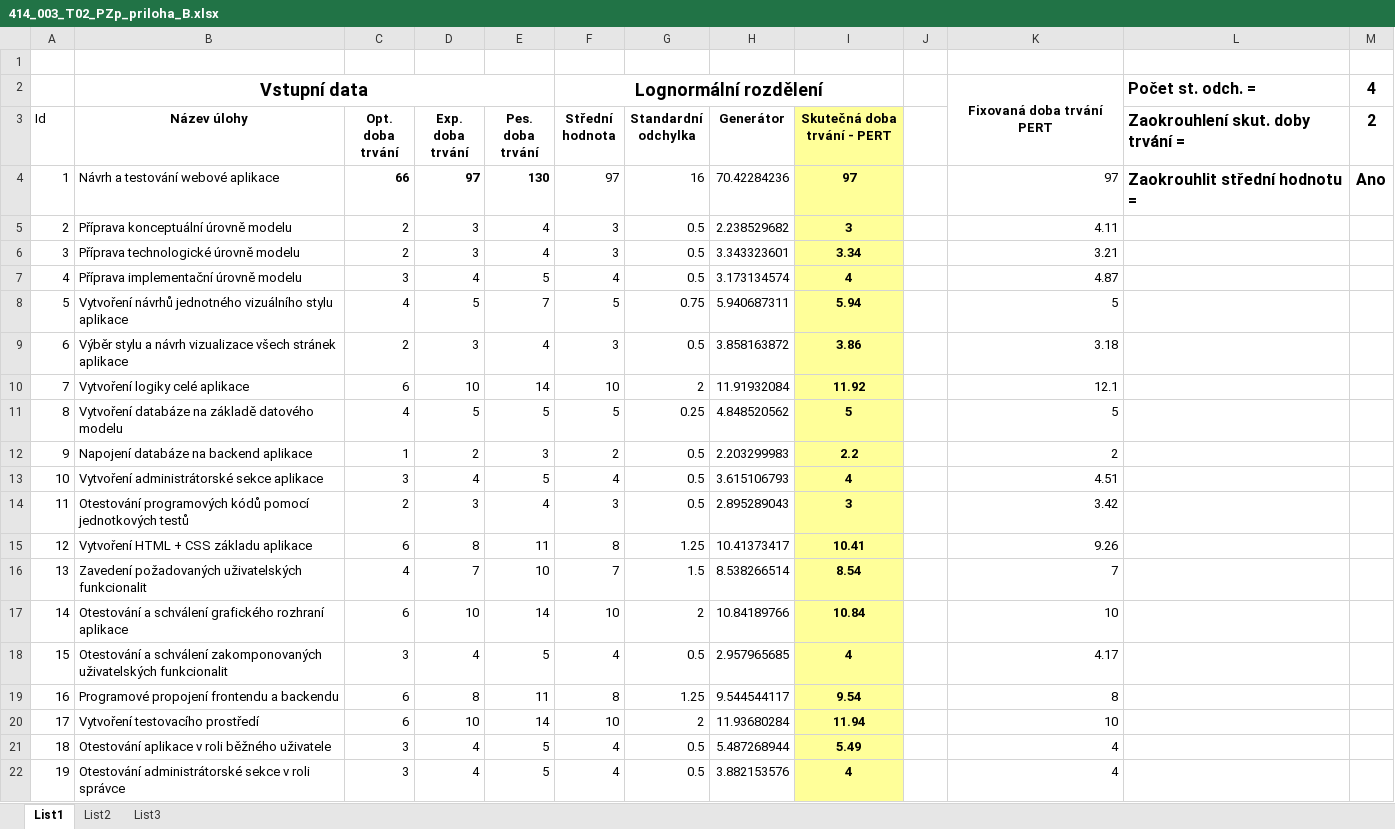
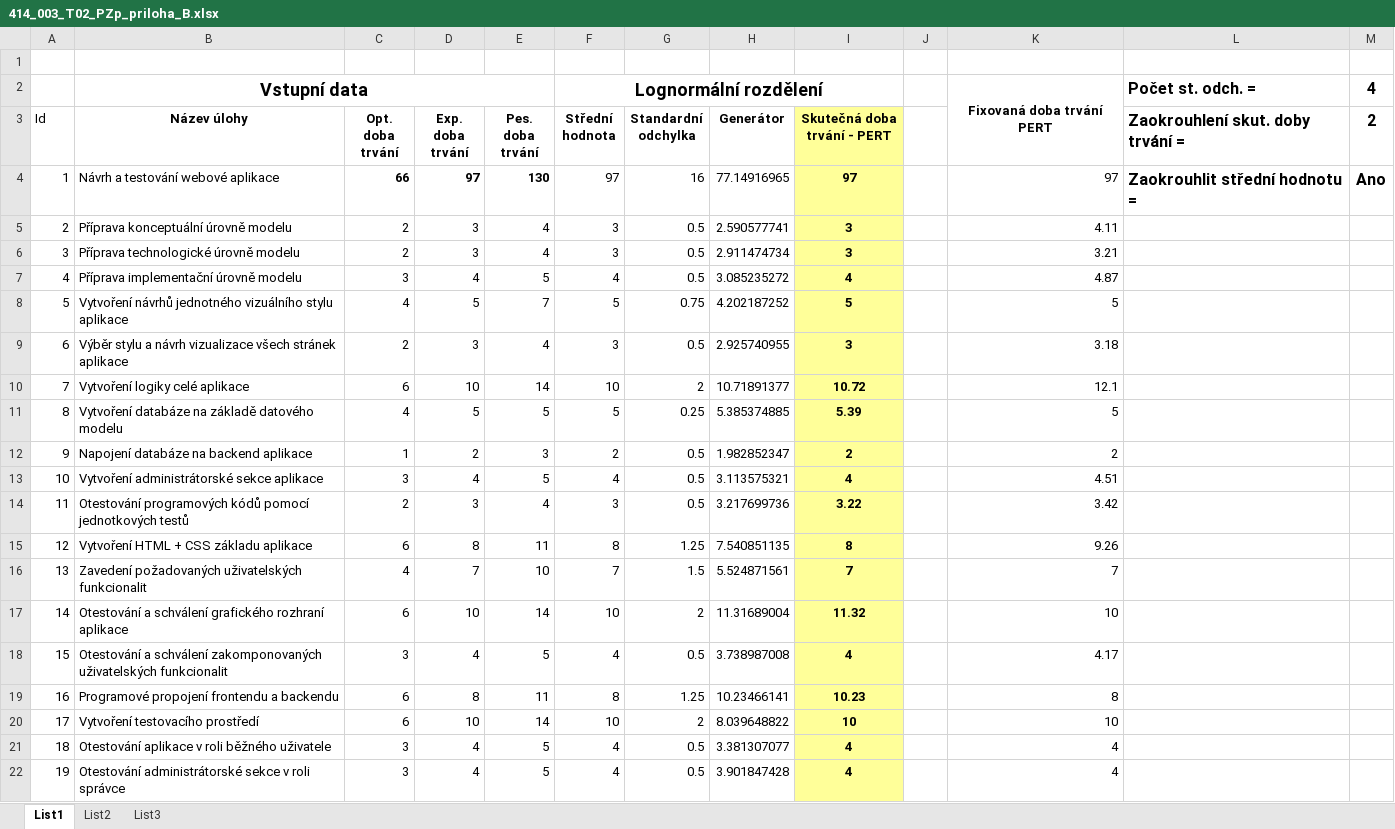
Before and after one commit to Hasatori/MS-Project-4IT414, an Excel workbook: 414_003_T02_PZp_priloha_B.xlsx, sheet List1, drawn as a sheet; only a part is shown; values as stored, in another font and other column widths than the file's, no borders; the diff covers the shown part only; the diff names each change by its address in the sheet, - before the commit and + after, or states it on an @@ line.

Commit message:
Revert "Úprava podle generátoru skutečnosti"
This reverts commit 8207c787b43cb630bed1a7e7a8924ab46dca55c1.

```diff
--- a/414_003_T02_PZp_priloha_B.xlsx (sheet List1)
+++ b/414_003_T02_PZp_priloha_B.xlsx (sheet List1)
-H4 (Generátor): 70.42284236
+H4 (Generátor): 77.14916965
-H5 (Generátor): 2.238529682
+H5 (Generátor): 2.590577741
-H6 (Generátor): 3.343323601
+H6 (Generátor): 2.911474734
-I6 (Skutečná doba trvání - PERT): 3.34
+I6 (Skutečná doba trvání - PERT): 3
-H7 (Generátor): 3.173134574
+H7 (Generátor): 3.085235272
-H8 (Generátor): 5.940687311
+H8 (Generátor): 4.202187252
-I8 (Skutečná doba trvání - PERT): 5.94
+I8 (Skutečná doba trvání - PERT): 5
-H9 (Generátor): 3.858163872
+H9 (Generátor): 2.925740955
-I9 (Skutečná doba trvání - PERT): 3.86
+I9 (Skutečná doba trvání - PERT): 3
-H10 (Generátor): 11.91932084
+H10 (Generátor): 10.71891377
-I10 (Skutečná doba trvání - PERT): 11.92
+I10 (Skutečná doba trvání - PERT): 10.72
-H11 (Generátor): 4.848520562
+H11 (Generátor): 5.385374885
-I11 (Skutečná doba trvání - PERT): 5
+I11 (Skutečná doba trvání - PERT): 5.39
-H12 (Generátor): 2.203299983
+H12 (Generátor): 1.982852347
-I12 (Skutečná doba trvání - PERT): 2.2
+I12 (Skutečná doba trvání - PERT): 2
-H13 (Generátor): 3.615106793
+H13 (Generátor): 3.113575321
-H14 (Generátor): 2.895289043
+H14 (Generátor): 3.217699736
-I14 (Skutečná doba trvání - PERT): 3
+I14 (Skutečná doba trvání - PERT): 3.22
-H15 (Generátor): 10.41373417
+H15 (Generátor): 7.540851135
-I15 (Skutečná doba trvání - PERT): 10.41
+I15 (Skutečná doba trvání - PERT): 8
-H16 (Generátor): 8.538266514
+H16 (Generátor): 5.524871561
-I16 (Skutečná doba trvání - PERT): 8.54
+I16 (Skutečná doba trvání - PERT): 7
-H17 (Generátor): 10.84189766
+H17 (Generátor): 11.31689004
-I17 (Skutečná doba trvání - PERT): 10.84
+I17 (Skutečná doba trvání - PERT): 11.32
-H18 (Generátor): 2.957965685
+H18 (Generátor): 3.738987008
-H19 (Generátor): 9.544544117
+H19 (Generátor): 10.23466141
-I19 (Skutečná doba trvání - PERT): 9.54
+I19 (Skutečná doba trvání - PERT): 10.23
-H20 (Generátor): 11.93680284
+H20 (Generátor): 8.039648822
-I20 (Skutečná doba trvání - PERT): 11.94
+I20 (Skutečná doba trvání - PERT): 10
-H21 (Generátor): 5.487268944
+H21 (Generátor): 3.381307077
-I21 (Skutečná doba trvání - PERT): 5.49
+I21 (Skutečná doba trvání - PERT): 4
-H22 (Generátor): 3.882153576
+H22 (Generátor): 3.901847428
```
Also changed, not shown: 61 edited cells elsewhere in this sheet, 1 other file.
